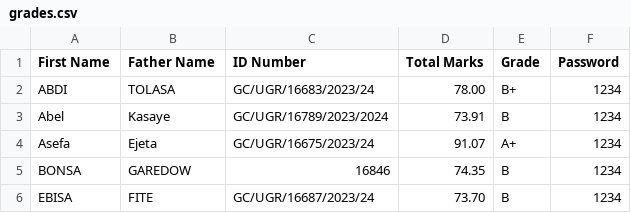
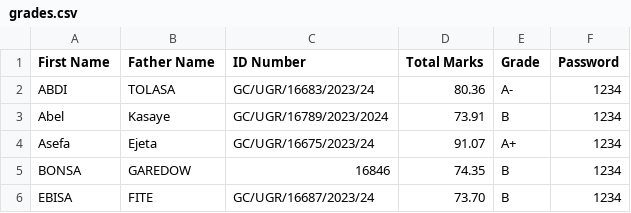
Before and after one commit to Shibirukassahun/grade-portal, a CSV file: grades.csv, drawn as a sheet; only a part is shown.

Commit message:
Update grades.csv

```diff
--- a/grades.csv
+++ b/grades.csv
@@ -1,3 +1,3 @@
 First Name,Father Name,ID Number,Total Marks,Grade,Password
-ABDI,TOLASA,GC/UGR/16683/2023/24,78.00,B+,1234
+ABDI,TOLASA,GC/UGR/16683/2023/24,80.36,A-,1234
 Abel,Kasaye,GC/UGR/16789/2023/2024,73.91,B,1234
```
